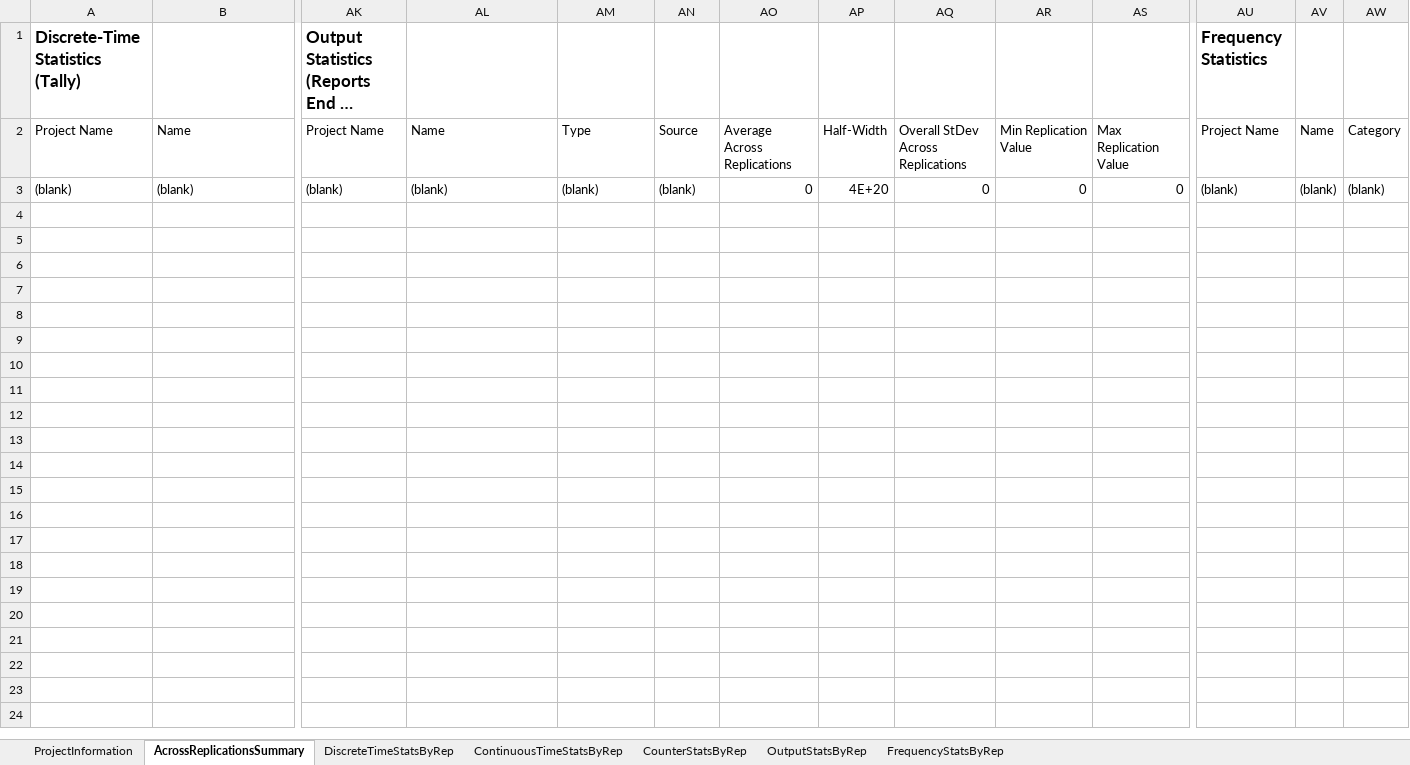
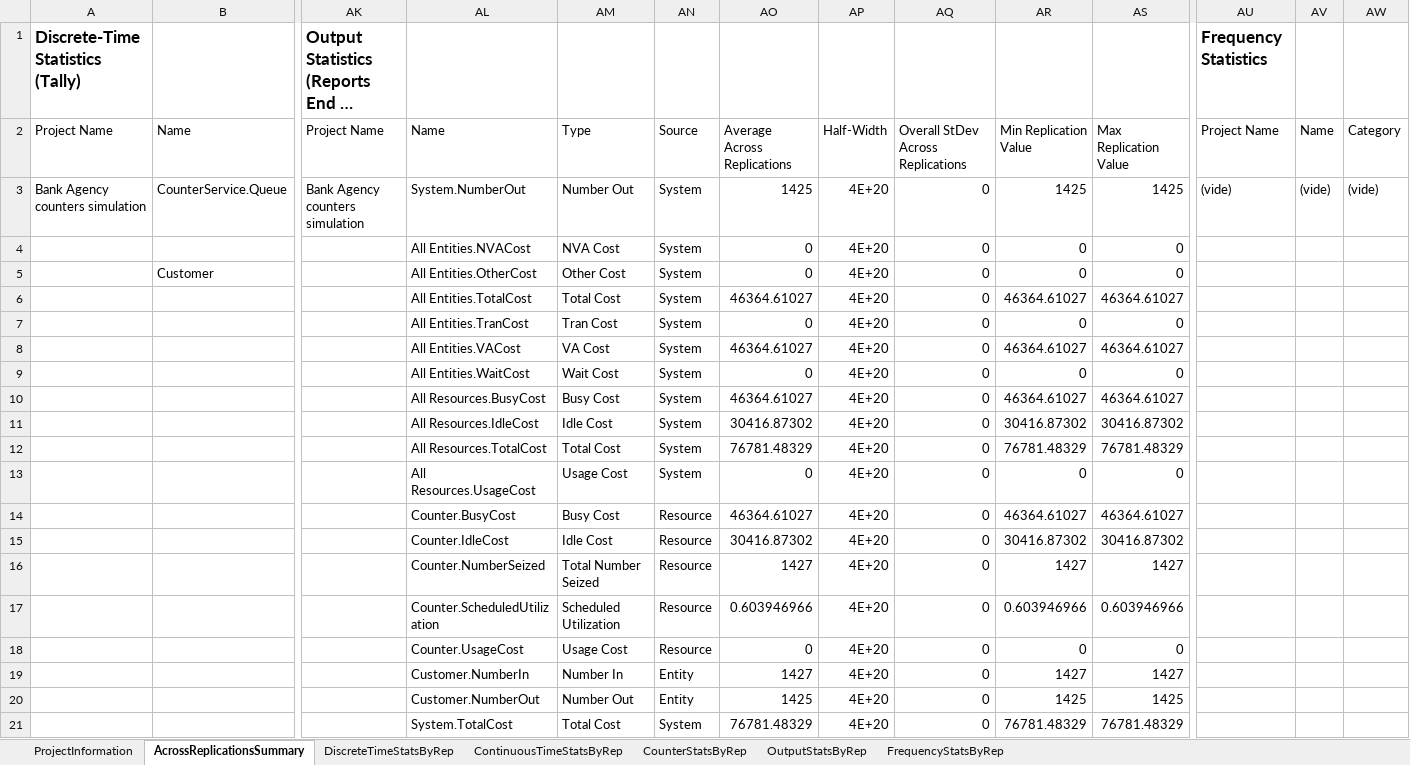
Before and after one commit to RindraMbolamananamalala/SimpleDTS_PoC, an Excel workbook: HLA_Orchestrator/src/InetgrationServiceInterfaces/VirtualRepresentations/SimulationModels/ArenaModel/CustomersFlowsSimulationForABankAgency_rpt.xlsm, sheet AcrossReplicationsSummary, drawn as a sheet; only a part is shown, gaps mark what is left out; long unchanged cells end in …; values as stored, in another font and other column widths than the file's, no borders; conditional formats not drawn; removed rows and columns are numbered as before the commit, all else as after; rows hold the shown columns only; the diff names each change by its address in the sheet, - before the commit and + after, or states it on an @@ line.

Commit message:
Simulation : Another execution of simulation

```diff
--- a/HLA_Orchestrator/src/InetgrationServiceInterfaces/VirtualRepresentations/SimulationModels/ArenaModel/CustomersFlowsSimulationForABankAgency_rpt.xlsm (sheet AcrossReplicationsSummary)
+++ b/HLA_Orchestrator/src/InetgrationServiceInterfaces/VirtualRepresentations/SimulationModels/ArenaModel/CustomersFlowsSimulationForABankAgency_rpt.xlsm (sheet AcrossReplicationsSummary)
-row 3: (blank) | (blank) | (blank) | (blank) | (blank) | (blank) | 0 | 4E+20 | 0 | 0 | 0 | (blank) | (blank) | (blank)
+row 3: Bank Agency counters simulation | CounterService.Queue | Bank Agency counters simulation | System.NumberOut | Number Out | System | 1425 | 4E+20 | 0 | 1425 | 1425 | (vide) | (vide) | (vide)
+row 4:  |  |  | All Entities.NVACost | NVA Cost | System | 0 | 4E+20 | 0 | 0 | 0
+row 5:  | Customer |  | All Entities.OtherCost | Other Cost | System | 0 | 4E+20 | 0 | 0 | 0
+row 6:  |  |  | All Entities.TotalCost | Total Cost | System | 46364.61027 | 4E+20 | 0 | 46364.61027 | 46364.61027
+row 7:  |  |  | All Entities.TranCost | Tran Cost | System | 0 | 4E+20 | 0 | 0 | 0
+row 8:  |  |  | All Entities.VACost | VA Cost | System | 46364.61027 | 4E+20 | 0 | 46364.61027 | 46364.61027
+row 9:  |  |  | All Entities.WaitCost | Wait Cost | System | 0 | 4E+20 | 0 | 0 | 0
+row 10:  |  |  | All Resources.BusyCost | Busy Cost | System | 46364.61027 | 4E+20 | 0 | 46364.61027 | 46364.61027
+row 11:  |  |  | All Resources.IdleCost | Idle Cost | System | 30416.87302 | 4E+20 | 0 | 30416.87302 | 30416.87302
+row 12:  |  |  | All Resources.TotalCost | Total Cost | System | 76781.48329 | 4E+20 | 0 | 76781.48329 | 76781.48329
+row 13:  |  |  | All Resources.UsageCost | Usage Cost | System | 0 | 4E+20 | 0 | 0 | 0
+row 14:  |  |  | Counter.BusyCost | Busy Cost | Resource | 46364.61027 | 4E+20 | 0 | 46364.61027 | 46364.61027
+row 15:  |  |  | Counter.IdleCost | Idle Cost | Resource | 30416.87302 | 4E+20 | 0 | 30416.87302 | 30416.87302
+row 16:  |  |  | Counter.NumberSeized | Total Number Seized | Resource | 1427 | 4E+20 | 0 | 1427 | 1427
+row 17:  |  |  | Counter.ScheduledUtilization | Scheduled Utilization | Resource | 0.603946966 | 4E+20 | 0 | 0.603946966 | 0.603946966
+row 18:  |  |  | Counter.UsageCost | Usage Cost | Resource | 0 | 4E+20 | 0 | 0 | 0
+row 19:  |  |  | Customer.NumberIn | Number In | Entity | 1427 | 4E+20 | 0 | 1427 | 1427
+row 20:  |  |  | Customer.NumberOut | Number Out | Entity | 1425 | 4E+20 | 0 | 1425 | 1425
+row 21:  |  |  | System.TotalCost | Total Cost | System | 76781.48329 | 4E+20 | 0 | 76781.48329 | 76781.48329
```
Also changed, not shown: sheet DiscreteTimeStatsByRep, sheet OutputStatsByRep, sheet FrequencyStatsByRep, sheet ContinuousTimeStatsByRep, sheet ProjectInformation, 4 other files.
